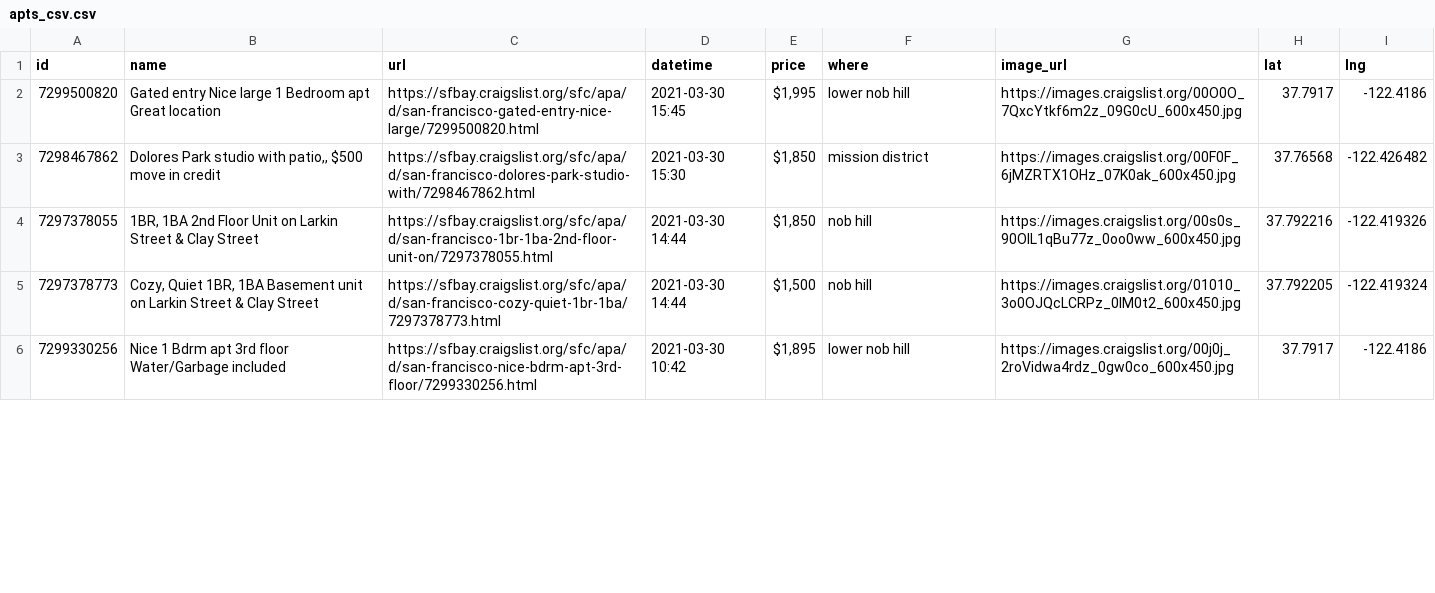
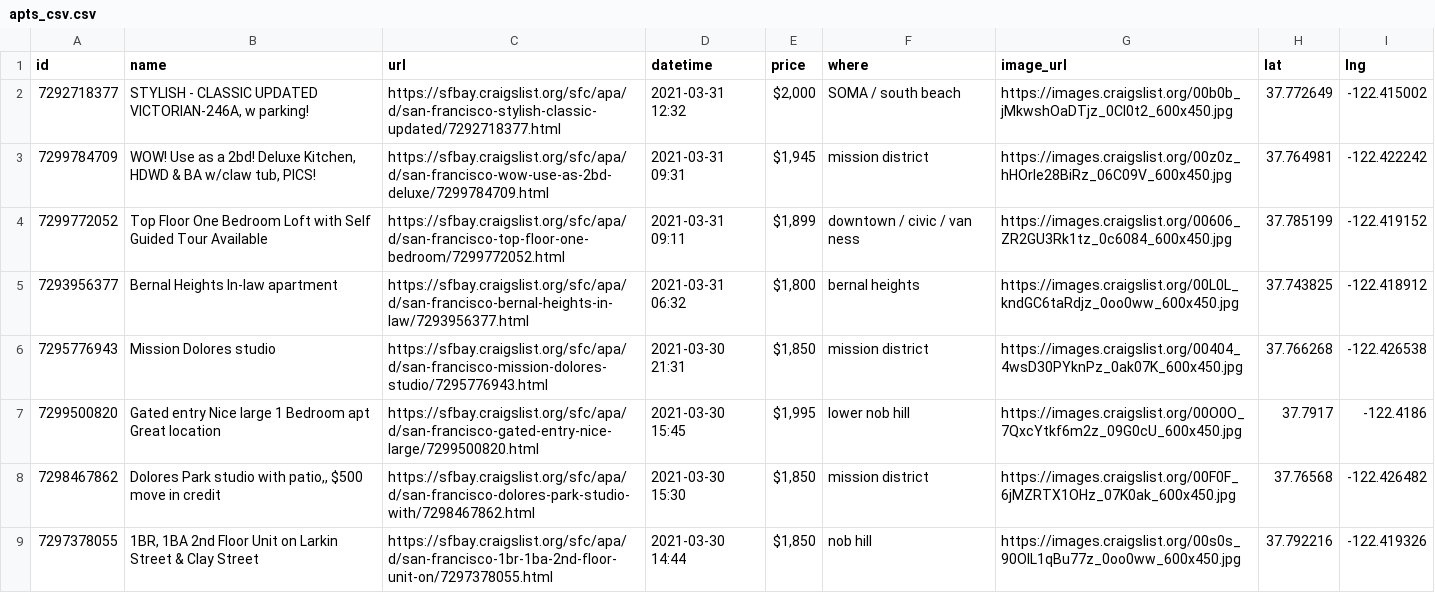
Before and after one commit to jackdbastian/jackdbastian.github.io, a CSV file: _data/apts_csv.csv, drawn as a sheet; only a part is shown; the shorter side is filled out with more unchanged rows; the diff covers the shown part only.

Commit message:
automatic craigslist data update

```diff
--- a/_data/apts_csv.csv
+++ b/_data/apts_csv.csv
@@ -1,2 +1,7 @@
 id,name,url,datetime,price,where,image_url,lat,lng
+7292718377,"STYLISH - CLASSIC UPDATED VICTORIAN-246A, w parking!",https://sfbay.craigslist.org/sfc/apa/d/san-francisco-stylish-classic-updated/7292718377.html,2021-03-31 12:32,"$2,000",SOMA / south beach,https://images.craigslist.org/00b0b_jMkwshOaDTjz_0CI0t2_600x450.jpg,37.772649,-122.415002
+7299784709,"WOW! Use as a 2bd! Deluxe Kitchen, HDWD & BA w/claw tub, PICS!",https://sfbay.craigslist.org/sfc/apa/d/san-francisco-wow-use-as-2bd-deluxe/7299784709.html,2021-03-31 09:31,"$1,945",mission district,https://images.craigslist.org/00z0z_hHOrle28BiRz_06C09V_600x450.jpg,37.764981,-122.422242
+7299772052,Top Floor One Bedroom Loft with Self Guided Tour Available,https://sfbay.craigslist.org/sfc/apa/d/san-francisco-top-floor-one-bedroom/7299772052.html,2021-03-31 09:11,"$1,899",downtown / civic / van ness,https://images.craigslist.org/00606_ZR2GU3Rk1tz_0c6084_600x450.jpg,37.785199,-122.419152
+7293956377,Bernal Heights In-law apartment,https://sfbay.craigslist.org/sfc/apa/d/san-francisco-bernal-heights-in-law/7293956377.html,2021-03-31 06:32,"$1,800",bernal heights,https://images.craigslist.org/00L0L_kndGC6taRdjz_0oo0ww_600x450.jpg,37.743825,-122.418912
+7295776943,Mission Dolores studio,https://sfbay.craigslist.org/sfc/apa/d/san-francisco-mission-dolores-studio/7295776943.html,2021-03-30 21:31,"$1,850",mission district,https://images.craigslist.org/00404_4wsD30PYknPz_0ak07K_600x450.jpg,37.766268,-122.426538
 7299500820,Gated entry Nice large 1 Bedroom apt Great location,https://sfbay.craigslist.org/sfc/apa/d/san-francisco-gated-entry-nice-large/7299500820.html,2021-03-30 15:45,"$1,995",lower nob hill,https://images.craigslist.org/00O0O_7QxcYtkf6m2z_09G0cU_600x450.jpg,37.7917,-122.4186
```
Also changed, not shown: 1 added row and 11 removed rows elsewhere in this file, 1 other file.
